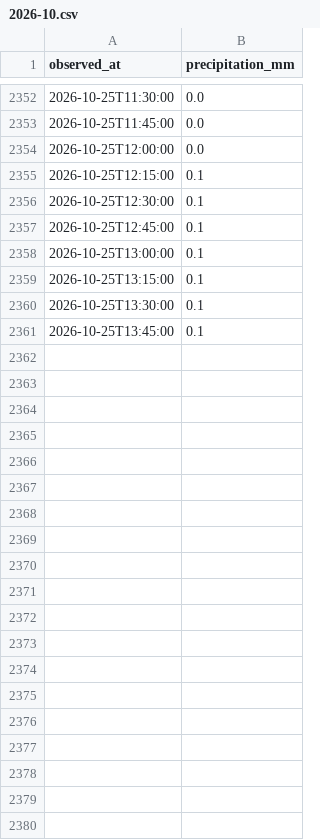
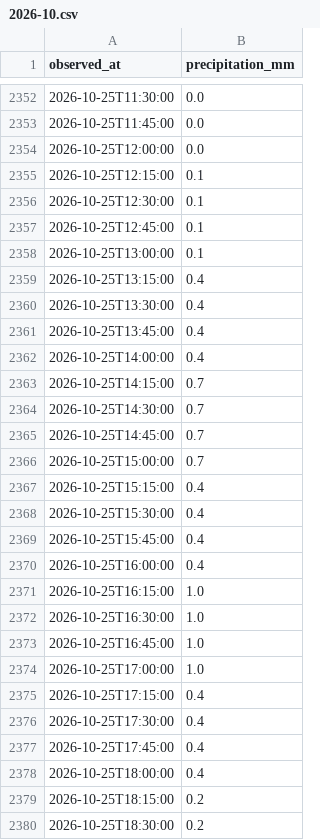
Before and after one commit to THETIMEINC/sakaigawa-watch, a CSV file: generated/data/rain/2026-10.csv, drawn as a sheet; only a part is shown, gaps mark what is left out.

```diff
--- a/generated/data/rain/2026-10.csv
+++ b/generated/data/rain/2026-10.csv
@@ -2358,4 +2358,23 @@ observed_at,precipitation_mm
 2026-10-25T13:00:00,0.1
-2026-10-25T13:15:00,0.1
-2026-10-25T13:30:00,0.1
-2026-10-25T13:45:00,0.1
+2026-10-25T13:15:00,0.4
+2026-10-25T13:30:00,0.4
+2026-10-25T13:45:00,0.4
+2026-10-25T14:00:00,0.4
+2026-10-25T14:15:00,0.7
+2026-10-25T14:30:00,0.7
+2026-10-25T14:45:00,0.7
+2026-10-25T15:00:00,0.7
+2026-10-25T15:15:00,0.4
+2026-10-25T15:30:00,0.4
+2026-10-25T15:45:00,0.4
+2026-10-25T16:00:00,0.4
+2026-10-25T16:15:00,1.0
+2026-10-25T16:30:00,1.0
+2026-10-25T16:45:00,1.0
+2026-10-25T17:00:00,1.0
+2026-10-25T17:15:00,0.4
+2026-10-25T17:30:00,0.4
+2026-10-25T17:45:00,0.4
+2026-10-25T18:00:00,0.4
+2026-10-25T18:15:00,0.2
+2026-10-25T18:30:00,0.2
```
Also changed, not shown: generated/data/levels/2026-10.csv, 4 other files.
